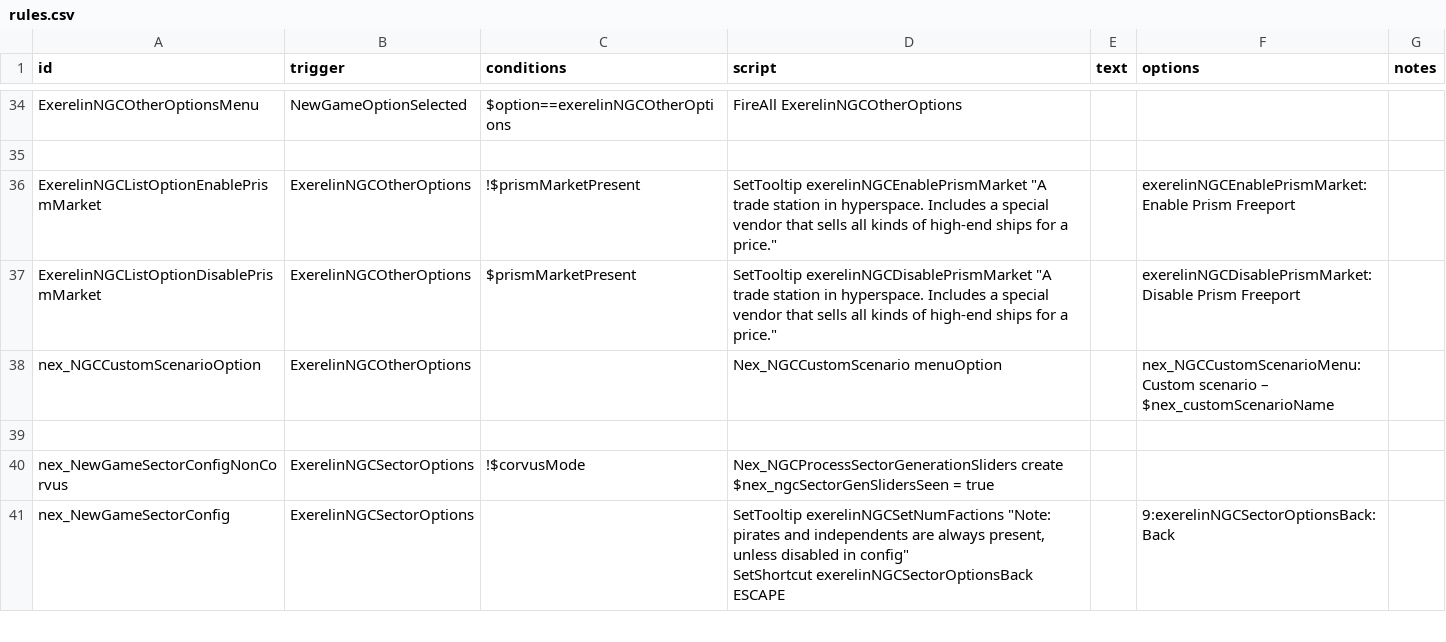
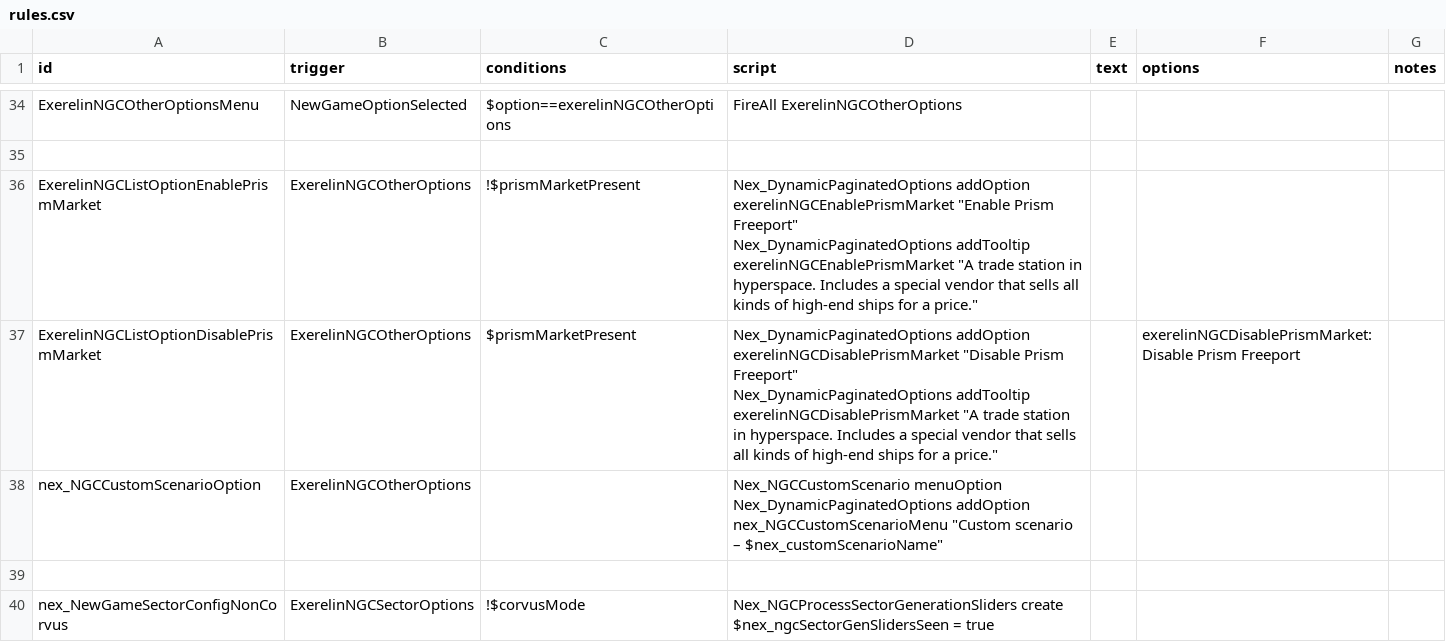
Before and after one commit to Histidine91/Nexerelin, a CSV file: data/campaign/rules.csv, drawn as a sheet; only a part is shown, gaps mark what is left out; the shorter side is filled out with more unchanged rows.

Commit message:
Fix Prism Freeport and custom start scenarios being missing from new game setup

```diff
--- a/data/campaign/rules.csv
+++ b/data/campaign/rules.csv
@@ -67,5 +67,8 @@ ExerelinNGCOtherOptionsMenu,NewGameOptionSelected,$option==exerelinNGCOtherOptio
 ,,,,,,
-ExerelinNGCListOptionEnablePrismMarket,ExerelinNGCOtherOptions,!$prismMarketPresent,"SetTooltip exerelinNGCEnablePrismMarket ""A trade station in hyperspace. Includes a special vendor that sells all kinds of high-end ships for a price.""",,exerelinNGCEnablePrismMarket:Enable Prism Freeport,
-ExerelinNGCListOptionDisablePrismMarket,ExerelinNGCOtherOptions,$prismMarketPresent,"SetTooltip exerelinNGCDisablePrismMarket ""A trade station in hyperspace. Includes a special vendor that sells all kinds of high-end ships for a price.""",,exerelinNGCDisablePrismMarket:Disable Prism Freeport,
-nex_NGCCustomScenarioOption,ExerelinNGCOtherOptions,,Nex_NGCCustomScenario menuOption,,nex_NGCCustomScenarioMenu:Custom scenario – $nex_customScenarioName,
+ExerelinNGCListOptionEnablePrismMarket,ExerelinNGCOtherOptions,!$prismMarketPresent,"Nex_DynamicPaginatedOptions addOption exerelinNGCEnablePrismMarket ""Enable Prism Freeport""
+Nex_DynamicPaginatedOptions addTooltip exerelinNGCEnablePrismMarket ""A trade station in hyperspace. Includes a special vendor that sells all kinds of high-end ships for a price.""",,,
+ExerelinNGCListOptionDisablePrismMarket,ExerelinNGCOtherOptions,$prismMarketPresent,"Nex_DynamicPaginatedOptions addOption exerelinNGCDisablePrismMarket ""Disable Prism Freeport""
+Nex_DynamicPaginatedOptions addTooltip exerelinNGCDisablePrismMarket ""A trade station in hyperspace. Includes a special vendor that sells all kinds of high-end ships for a price.""",,exerelinNGCDisablePrismMarket:Disable Prism Freeport,
+nex_NGCCustomScenarioOption,ExerelinNGCOtherOptions,,"Nex_NGCCustomScenario menuOption
+Nex_DynamicPaginatedOptions addOption nex_NGCCustomScenarioMenu ""Custom scenario – $nex_customScenarioName""",,,
 ,,,,,,
```
